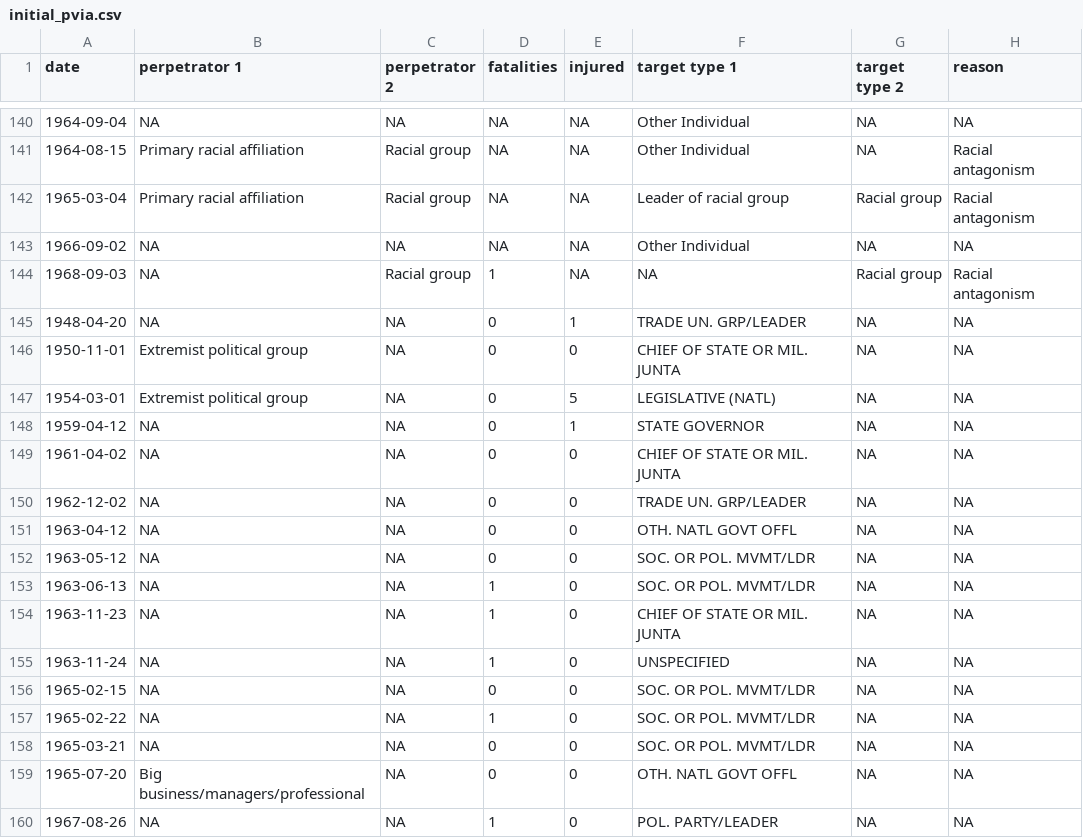
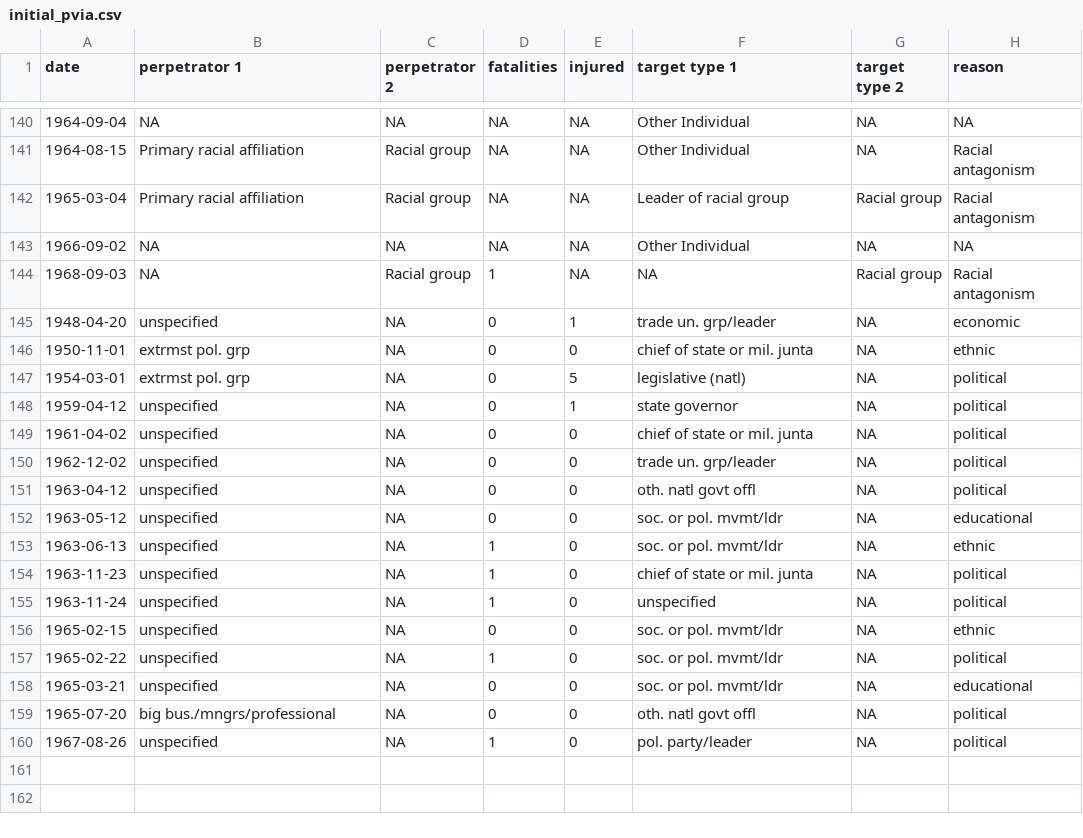
Before and after one commit to AmandaRMcDermott/Political-Violence-in-America-PVRL, a CSV file: Data files/initial_pvia.csv, drawn as a sheet; only a part is shown, gaps mark what is left out.

```diff
--- a/Data files/initial_pvia.csv
+++ b/Data files/initial_pvia.csv
@@ -144,17 +144,17 @@ date,perpetrator 1,perpetrator 2,fatalities,injured,target type 1,target type 2,
 1968-09-03,NA,Racial group,1,NA,NA,Racial group,Racial antagonism
-1948-04-20,"NA",NA,0,1,TRADE UN. GRP/LEADER,NA,NA
-1950-11-01,Extremist political group,NA,0,0,CHIEF OF STATE OR MIL. JUNTA,NA,NA
-1954-03-01,Extremist political group,NA,0,5,LEGISLATIVE (NATL),NA,NA
-1959-04-12,"NA",NA,0,1,STATE GOVERNOR,NA,NA
-1961-04-02,"NA",NA,0,0,CHIEF OF STATE OR MIL. JUNTA,NA,NA
-1962-12-02,"NA",NA,0,0,TRADE UN. GRP/LEADER,NA,NA
-1963-04-12,"NA",NA,0,0,OTH. NATL GOVT OFFL,NA,NA
-1963-05-12,"NA",NA,0,0,SOC. OR POL. MVMT/LDR,NA,NA
-1963-06-13,"NA",NA,1,0,SOC. OR POL. MVMT/LDR,NA,NA
-1963-11-23,"NA",NA,1,0,CHIEF OF STATE OR MIL. JUNTA,NA,NA
-1963-11-24,"NA",NA,1,0,UNSPECIFIED,NA,NA
-1965-02-15,"NA",NA,0,0,SOC. OR POL. MVMT/LDR,NA,NA
-1965-02-22,"NA",NA,1,0,SOC. OR POL. MVMT/LDR,NA,NA
-1965-03-21,"NA",NA,0,0,SOC. OR POL. MVMT/LDR,NA,NA
-1965-07-20,Big business/managers/professional,NA,0,0,OTH. NATL GOVT OFFL,NA,NA
-1967-08-26,"NA",NA,1,0,POL. PARTY/LEADER,NA,NA
+1948-04-20,unspecified,NA,0,1,trade un. grp/leader,NA,economic
+1950-11-01,extrmst pol. grp,NA,0,0,chief of state or mil. junta,NA,ethnic
+1954-03-01,extrmst pol. grp,NA,0,5,legislative (natl),NA,political
+1959-04-12,unspecified,NA,0,1,state governor,NA,political
+1961-04-02,unspecified,NA,0,0,chief of state or mil. junta,NA,political
+1962-12-02,unspecified,NA,0,0,trade un. grp/leader,NA,political
+1963-04-12,unspecified,NA,0,0,oth. natl govt offl,NA,political
+1963-05-12,unspecified,NA,0,0,soc. or pol. mvmt/ldr,NA,educational
+1963-06-13,unspecified,NA,1,0,soc. or pol. mvmt/ldr,NA,ethnic
+1963-11-23,unspecified,NA,1,0,chief of state or mil. junta,NA,political
+1963-11-24,unspecified,NA,1,0,unspecified,NA,political
+1965-02-15,unspecified,NA,0,0,soc. or pol. mvmt/ldr,NA,ethnic
+1965-02-22,unspecified,NA,1,0,soc. or pol. mvmt/ldr,NA,political
+1965-03-21,unspecified,NA,0,0,soc. or pol. mvmt/ldr,NA,educational
+1965-07-20,big bus./mngrs/professional,NA,0,0,oth. natl govt offl,NA,political
+1967-08-26,unspecified,NA,1,0,pol. party/leader,NA,political
```
Also changed, not shown: 2 other files.
